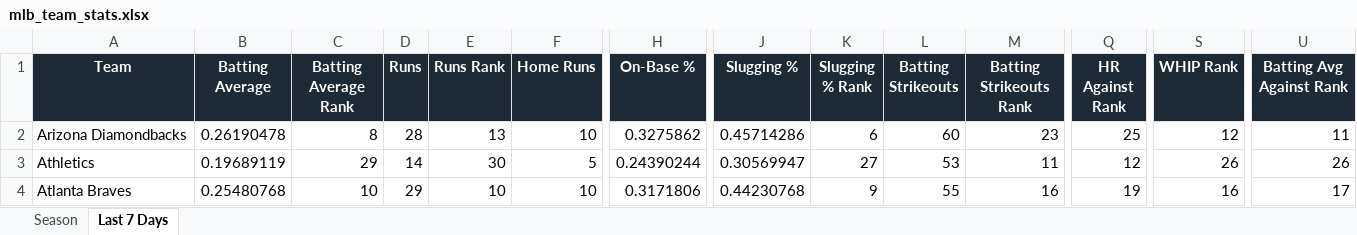
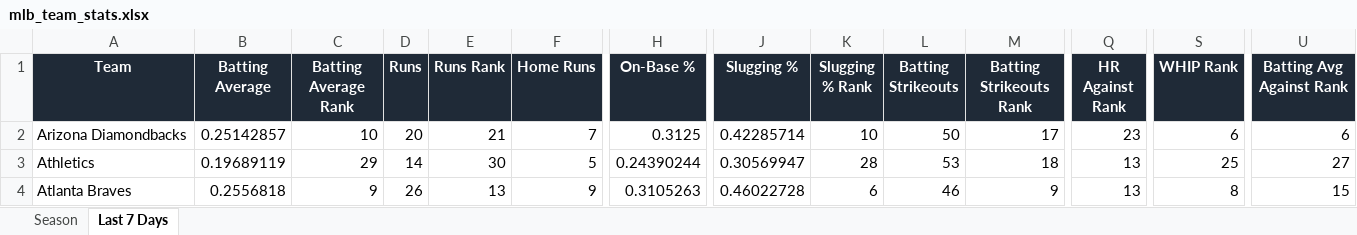
Before and after one commit to eskenazi2009/team-ranks, an Excel workbook: docs/data/mlb_team_stats.xlsx, sheet Last 7 Days, drawn as a sheet; only a part is shown, gaps mark what is left out; values as stored, in another font and other column widths than the file's, no borders; conditional formats not drawn; removed rows and columns are numbered as before the commit, all else as after; rows hold the shown columns only; the diff covers the shown part only; the diff names each change by its address in the sheet, - before the commit and + after, or states it on an @@ line.

```diff
--- a/docs/data/mlb_team_stats.xlsx (sheet Last 7 Days)
+++ b/docs/data/mlb_team_stats.xlsx (sheet Last 7 Days)
-row 2: Arizona Diamondbacks | 0.26190478 | 8 | 28 | 13 | 10 | 0.3275862 | 0.45714286 | 6 | 60 | 23 | 25 | 12 | 11
+row 2: Arizona Diamondbacks | 0.25142857 | 10 | 20 | 21 | 7 | 0.3125 | 0.42285714 | 10 | 50 | 17 | 23 | 6 | 6
-K3 (Slugging % Rank): 27
+K3 (Slugging % Rank): 28
-M3 (Batting Strikeouts Rank): 11
+M3 (Batting Strikeouts Rank): 18
-Q3 (HR Against Rank): 12
+Q3 (HR Against Rank): 13
-S3 (WHIP Rank): 26
+S3 (WHIP Rank): 25
-U3 (Batting Avg Against Rank): 26
+U3 (Batting Avg Against Rank): 27
-B4 (Batting Average): 0.25480768
+B4 (Batting Average): 0.2556818
-C4 (Batting Average Rank): 10
+C4 (Batting Average Rank): 9
-D4 (Runs): 29
+D4 (Runs): 26
-E4 (Runs Rank): 10
+E4 (Runs Rank): 13
-F4 (Home Runs): 10
+F4 (Home Runs): 9
-H4 (On-Base %): 0.3171806
+H4 (On-Base %): 0.3105263
-J4 (Slugging %): 0.44230768
+J4 (Slugging %): 0.46022728
-K4 (Slugging % Rank): 9
+K4 (Slugging % Rank): 6
-L4 (Batting Strikeouts): 55
+L4 (Batting Strikeouts): 46
-M4 (Batting Strikeouts Rank): 16
+M4 (Batting Strikeouts Rank): 9
-Q4 (HR Against Rank): 19
+Q4 (HR Against Rank): 13
-S4 (WHIP Rank): 16
+S4 (WHIP Rank): 8
-U4 (Batting Avg Against Rank): 17
+U4 (Batting Avg Against Rank): 15
```
Also changed, not shown: 4 added rows, 4 removed rows and 321 edited cells elsewhere in this sheet, sheet Season, 3 other files.
